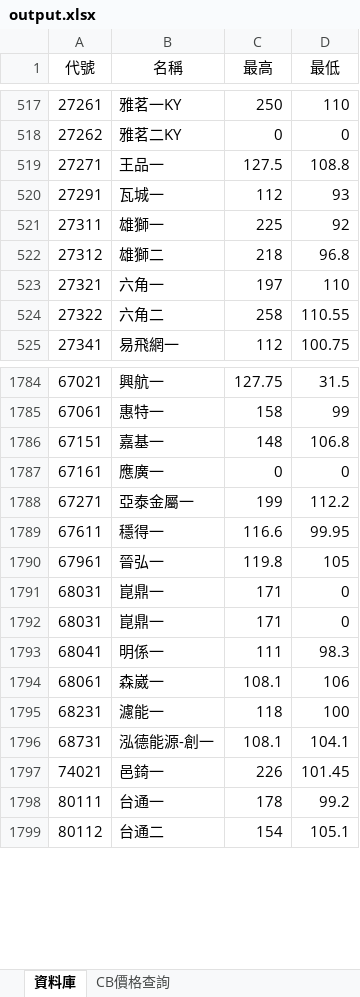
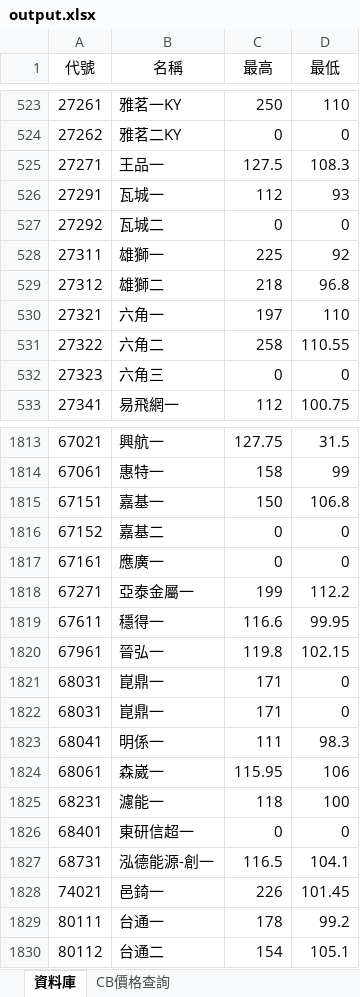
Before and after one commit to rexdashu168/cb168, an Excel workbook: output.xlsx, sheet 資料庫, drawn as a sheet; only a part is shown, gaps mark what is left out; values as stored, in another font and other column widths than the file's, no borders; addresses are those after the commit; the diff covers the shown part only; the diff names each change by its address in the sheet, - before the commit and + after, or states it on an @@ line.

Commit message:
20240102

```diff
--- a/output.xlsx (sheet 資料庫)
+++ b/output.xlsx (sheet 資料庫)
-D525 (最低): 108.8
+D525 (最低): 108.3
+row 527: 27292 | 瓦城二 | 0 | 0
+row 532: 27323 | 六角三 | 0 | 0
-C1815 (最高): 148
+C1815 (最高): 150
+row 1816: 67152 | 嘉基二 | 0 | 0
-D1820 (最低): 105
+D1820 (最低): 102.15
-C1824 (最高): 108.1
+C1824 (最高): 115.95
+row 1826: 68401 | 東研信超一 | 0 | 0
-C1827 (最高): 108.1
+C1827 (最高): 116.5
```
Also changed, not shown: 34 added rows and 85 edited cells elsewhere in this sheet, sheet CB價格查詢.
